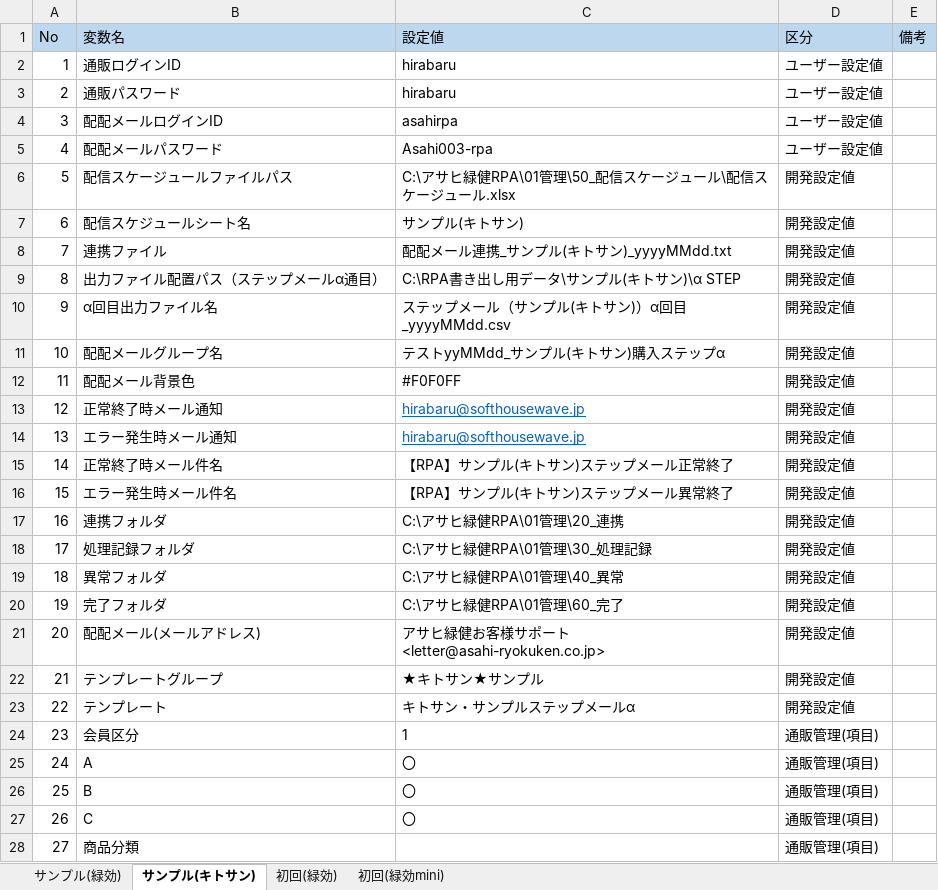
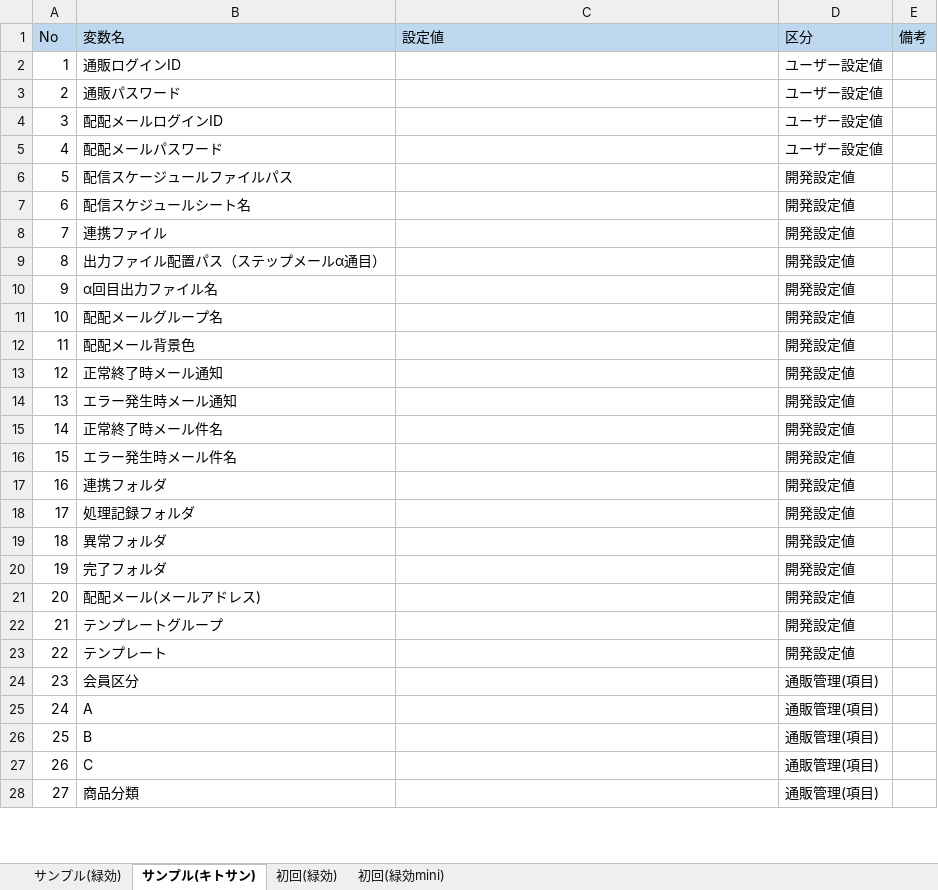
Before and after one commit to AdministratorUiPath/Step_Mail, an Excel workbook: アサヒ緑健RPA/01管理/10_設定/設定ファイル.xlsx, sheet サンプル(キトサン), drawn as a sheet; only a part is shown; values as stored, in another font and other column widths than the file's, no borders; conditional formats not drawn; the diff covers the shown part only; the diff names each change by its address in the sheet, - before the commit and + after, or states it on an @@ line.

```diff
--- a/アサヒ緑健RPA/01管理/10_設定/設定ファイル.xlsx (sheet サンプル(キトサン))
+++ b/アサヒ緑健RPA/01管理/10_設定/設定ファイル.xlsx (sheet サンプル(キトサン))
-C2:C3 (設定値): hirabaru
+C2:C3 (設定値): (empty)
-C4 (設定値): asahirpa
+C4 (設定値): (empty)
-C5 (設定値): Asahi003-rpa
+C5 (設定値): (empty)
-C6 (設定値): C:\アサヒ緑健RPA\01管理\50_配信スケージュール\配信スケージュール.xlsx
+C6 (設定値): (empty)
-C7 (設定値): サンプル(キトサン)
+C7 (設定値): (empty)
-C8 (設定値): 配配メール連携_サンプル(キトサン)_yyyyMMdd.txt
+C8 (設定値): (empty)
-C9 (設定値): C:\RPA書き出し用データ\サンプル(キトサン)\α STEP
+C9 (設定値): (empty)
-C10 (設定値): ステップメール（サンプル(キトサン)）α回目_yyyyMMdd.csv
+C10 (設定値): (empty)
-C11 (設定値): テストyyMMdd_サンプル(キトサン)購入ステップα
+C11 (設定値): (empty)
-C12 (設定値): #F0F0FF
+C12 (設定値): (empty)
-C13:C14 (設定値): hirabaru@softhousewave.jp
+C13:C14 (設定値): (empty)
-C15 (設定値): 【RPA】サンプル(キトサン)ステップメール正常終了
+C15 (設定値): (empty)
-C16 (設定値): 【RPA】サンプル(キトサン)ステップメール異常終了
+C16 (設定値): (empty)
-C17 (設定値): C:\アサヒ緑健RPA\01管理\20_連携
+C17 (設定値): (empty)
-C18 (設定値): C:\アサヒ緑健RPA\01管理\30_処理記録
+C18 (設定値): (empty)
-C19 (設定値): C:\アサヒ緑健RPA\01管理\40_異常
+C19 (設定値): (empty)
-C20 (設定値): C:\アサヒ緑健RPA\01管理\60_完了
+C20 (設定値): (empty)
-C21 (設定値): アサヒ緑健お客様サポート <letter@asahi-ryokuken.co.jp>
+C21 (設定値): (empty)
-C22 (設定値): ★キトサン★サンプル
+C22 (設定値): (empty)
-C23 (設定値): キトサン・サンプルステップメールα
+C23 (設定値): (empty)
-C24 (設定値): 1
+C24 (設定値): (empty)
-C25:C27 (設定値): 〇
+C25:C27 (設定値): (empty)
```
Also changed, not shown: 7 edited cells elsewhere in this sheet, sheet 初回(緑効), sheet 初回(緑効mini), sheet サンプル(緑効), アサヒ緑健RPA/01管理/10_設定/設定ファイル_サンプル(緑効_9通).xlsx, 2 other files.
